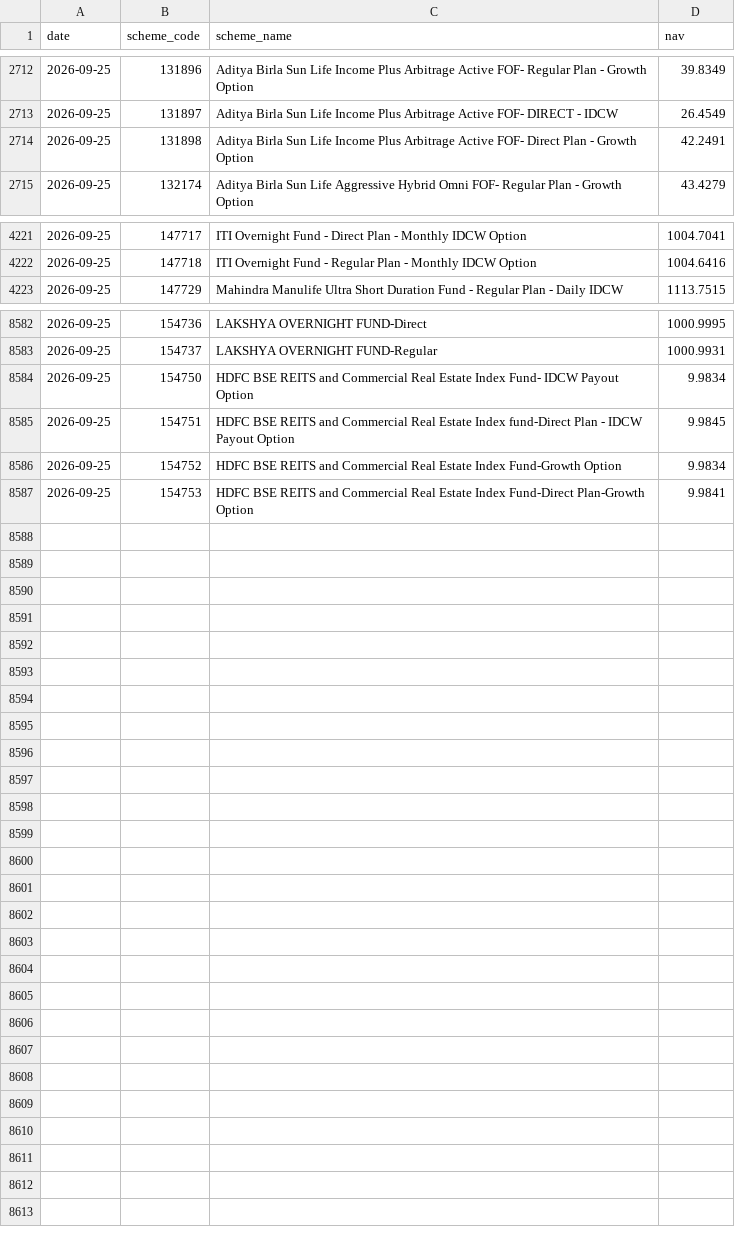
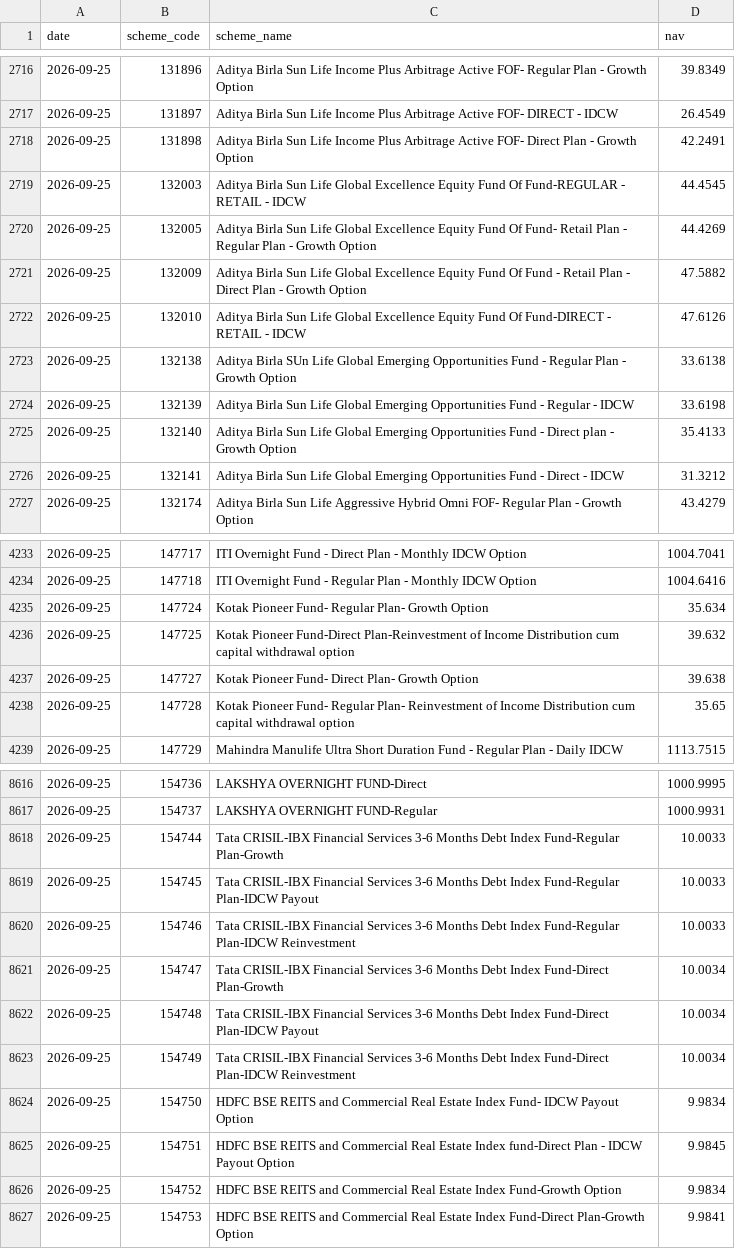
Before and after one commit to shahroz-a/mutual-fund-historical-data, a CSV file: data/Year/2026/09/25.csv, drawn as a sheet; only a part is shown, gaps mark what is left out; the diff covers the shown part only.

Commit message:
Publish daily dataset metadata

```diff
--- a/data/Year/2026/09/25.csv
+++ b/data/Year/2026/09/25.csv
@@ -2714,2 +2718,10 @@ date,scheme_code,scheme_name,nav
 2026-09-25,131898,Aditya Birla Sun Life Income Plus Arbitrage Active FOF- Direct Plan - Growth Option,42.2491
+2026-09-25,132003,Aditya Birla Sun Life Global Excellence Equity Fund Of Fund-REGULAR - RETAIL - IDCW,44.4545
+2026-09-25,132005,Aditya Birla Sun Life Global Excellence Equity Fund Of Fund- Retail Plan - Regular Plan - Growth Option,44.4269
+2026-09-25,132009,Aditya Birla Sun Life Global Excellence Equity Fund Of Fund - Retail Plan - Direct Plan - Growth Option,47.5882
+2026-09-25,132010,Aditya Birla Sun Life Global Excellence Equity Fund Of Fund-DIRECT - RETAIL - IDCW,47.6126
+2026-09-25,132138,Aditya Birla SUn Life Global Emerging Opportunities Fund - Regular Plan - Growth Option,33.6138
+2026-09-25,132139,Aditya Birla Sun Life Global Emerging Opportunities Fund - Regular - IDCW,33.6198
+2026-09-25,132140,Aditya Birla Sun Life Global Emerging Opportunities Fund - Direct plan - Growth Option,35.4133
+2026-09-25,132141,Aditya Birla Sun Life Global Emerging Opportunities Fund - Direct - IDCW,31.3212
 2026-09-25,132174,Aditya Birla Sun Life Aggressive Hybrid Omni FOF- Regular Plan - Growth Option,43.4279
@@ -4222,2 +4234,6 @@ date,scheme_code,scheme_name,nav
 2026-09-25,147718,ITI Overnight Fund - Regular Plan - Monthly IDCW Option,1004.6416
+2026-09-25,147724,Kotak Pioneer Fund- Regular Plan- Growth Option,35.634
+2026-09-25,147725,Kotak Pioneer Fund-Direct Plan-Reinvestment of Income Distribution cum capital withdrawal option,39.632
+2026-09-25,147727,Kotak Pioneer Fund- Direct Plan- Growth Option,39.638
+2026-09-25,147728,Kotak Pioneer Fund- Regular Plan- Reinvestment of Income Distribution cum capital withdrawal option,35.65
 2026-09-25,147729,Mahindra Manulife Ultra Short Duration Fund - Regular Plan - Daily IDCW,1113.7515
@@ -8583,2 +8617,8 @@ date,scheme_code,scheme_name,nav
 2026-09-25,154737,LAKSHYA OVERNIGHT FUND-Regular,1000.9931
+2026-09-25,154744,Tata CRISIL-IBX Financial Services 3-6 Months Debt Index Fund-Regular Plan-Growth,10.0033
+2026-09-25,154745,Tata CRISIL-IBX Financial Services 3-6 Months Debt Index Fund-Regular Plan-IDCW Payout,10.0033
+2026-09-25,154746,Tata CRISIL-IBX Financial Services 3-6 Months Debt Index Fund-Regular Plan-IDCW Reinvestment,10.0033
+2026-09-25,154747,Tata CRISIL-IBX Financial Services 3-6 Months Debt Index Fund-Direct Plan-Growth,10.0034
+2026-09-25,154748,Tata CRISIL-IBX Financial Services 3-6 Months Debt Index Fund-Direct Plan-IDCW Payout,10.0034
+2026-09-25,154749,Tata CRISIL-IBX Financial Services 3-6 Months Debt Index Fund-Direct Plan-IDCW Reinvestment,10.0034
 2026-09-25,154750,HDFC BSE REITS and Commercial Real Estate Index Fund- IDCW Payout Option,9.9834
```
Also changed, not shown: 22 added rows elsewhere in this file, 6 other files.
